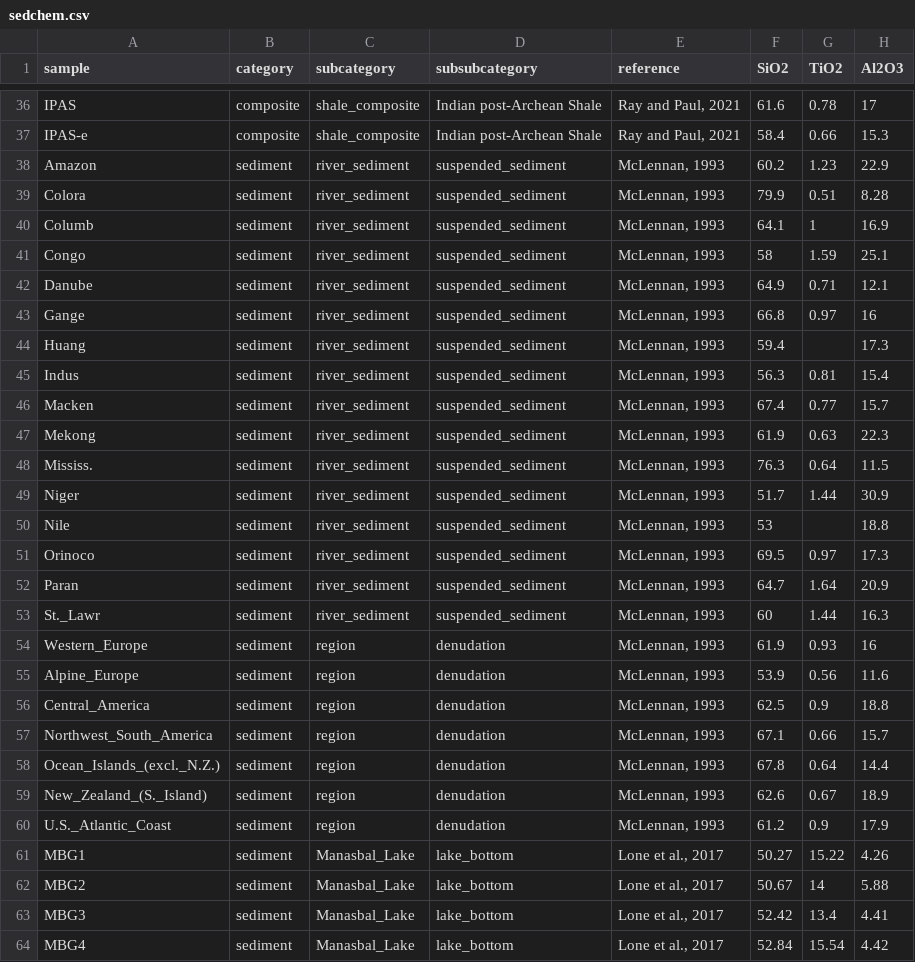
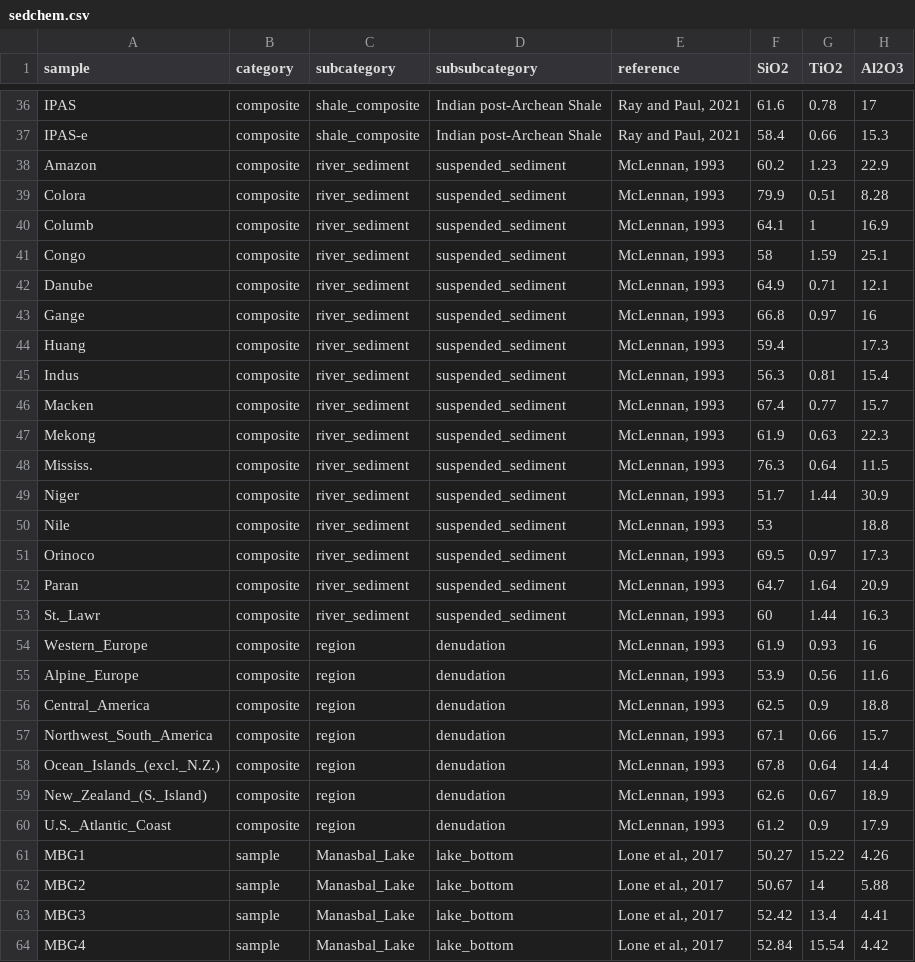
Before and after one commit to vinthegreat84/geochemistry, a CSV file: SedWeather/raw/sedchem.csv, drawn as a sheet; only a part is shown, gaps mark what is left out; the diff covers the shown part only; the diff names each change by its address in the sheet, - before the commit and + after, or states it on an @@ line.

Commit message:
Add files via upload

```diff
--- a/SedWeather/raw/sedchem.csv
+++ b/SedWeather/raw/sedchem.csv
-B38:B60 (category): sediment
+B38:B60 (category): composite
-B61:B64 (category): sediment
+B61:B64 (category): sample
```
Also changed, not shown: 110 edited cells elsewhere in this file.
